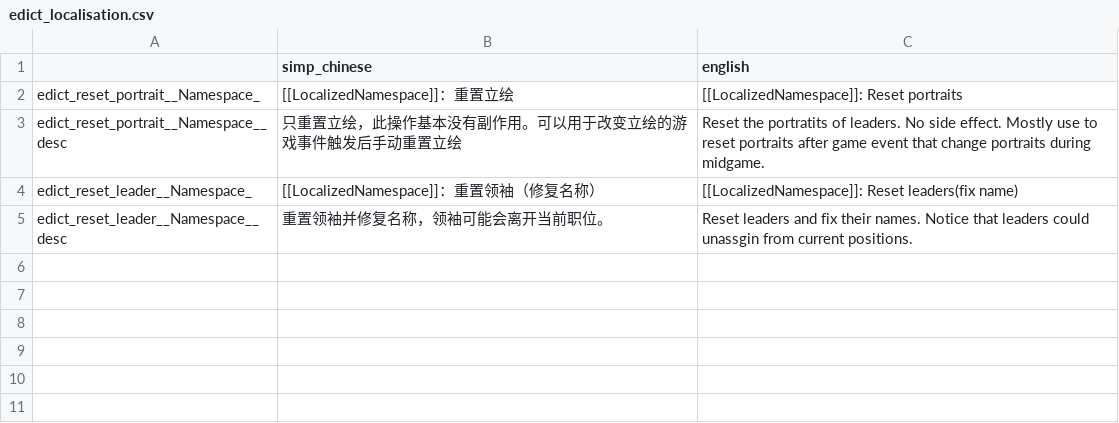
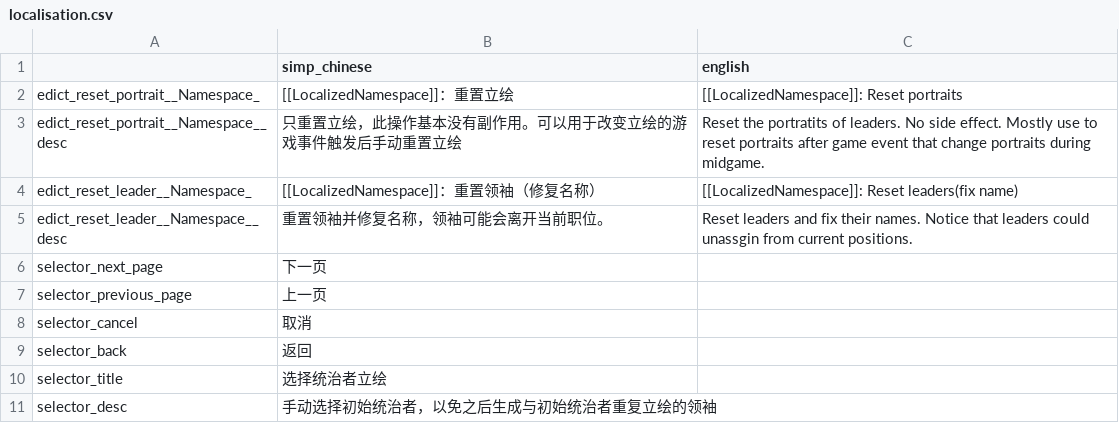
Before and after one commit to h4sjohnson/StellarisSpeciesModGenerator, a CSV file: localisation.csv (was edict_localisation.csv), drawn as a sheet; the diff names each change by its address in the sheet, - before the commit and + after, or states it on an @@ line.

Commit message:
edict localisation->localisation

```diff
--- a/edict_localisation.csv
+++ b/localisation.csv
+row 6: selector_next_page | 下一页
+row 7: selector_previous_page | 上一页
+row 8: selector_cancel | 取消
+row 9: selector_back | 返回
+row 10: selector_title | 选择统治者立绘
+row 11: selector_desc | 手动选择初始统治者，以免之后生成与初始统治者重复立绘的领袖
```
Also changed, not shown: 4 other files.
